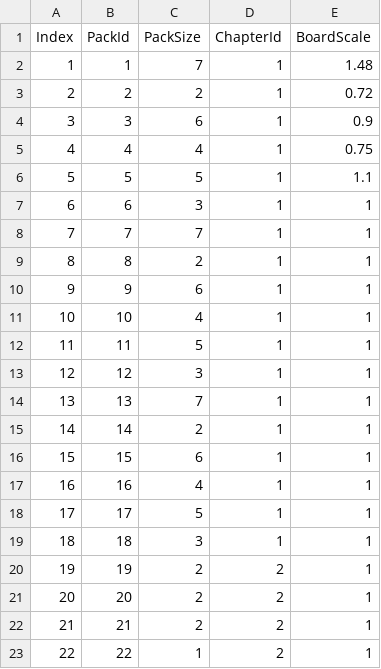
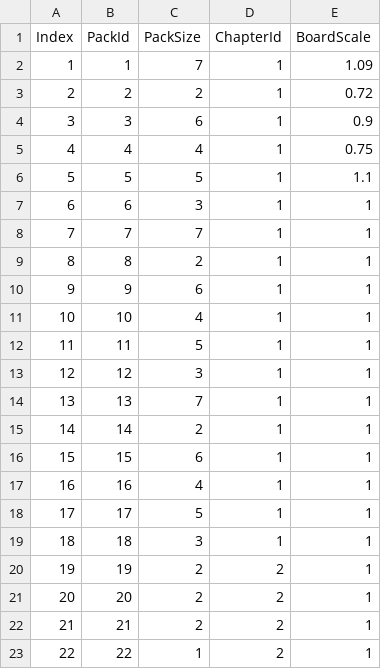
Before and after one commit to jh19870805-coder/Puffies, a CSV file: Assets/Resources/Configs/CardPacks.csv, drawn as a sheet.

```diff
--- a/Assets/Resources/Configs/CardPacks.csv
+++ b/Assets/Resources/Configs/CardPacks.csv
@@ -1,3 +1,3 @@
 Index,PackId,PackSize,ChapterId,BoardScale
-1,1,7,1,1.48
+1,1,7,1,1.09
 2,2,2,1,0.72
```
Also changed, not shown: 37 other files.
